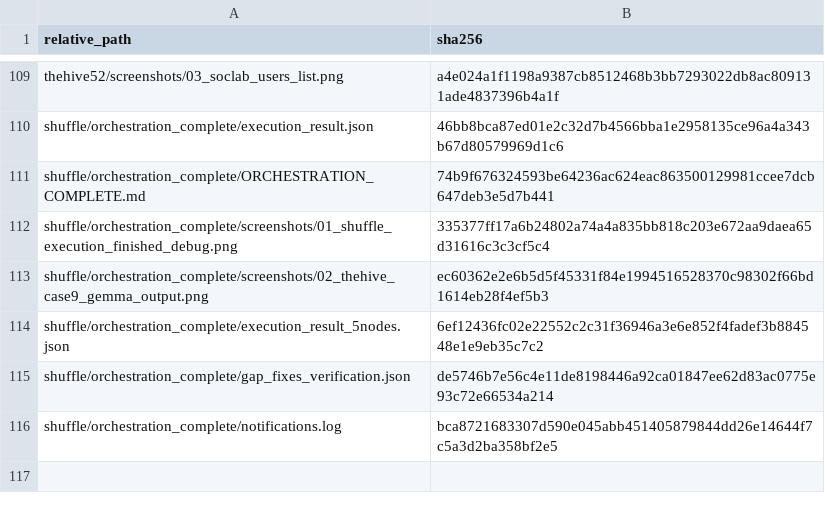
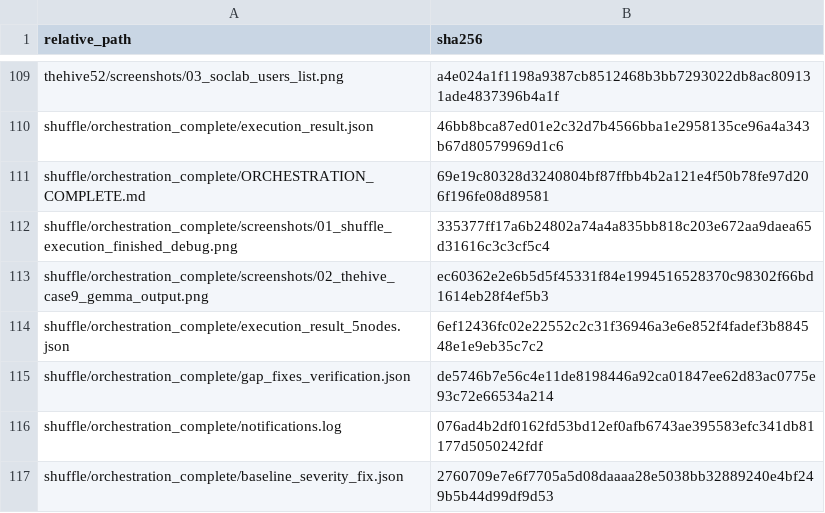
Before and after one commit to omarbabba779xx/PFA-SOC-IA, a CSV file: docs/evidence/final/PFA-FINAL-20260718-214637/SHA256SUMS_ALL.csv, drawn as a sheet; only a part is shown, gaps mark what is left out.

```diff
--- a/docs/evidence/final/PFA-FINAL-20260718-214637/SHA256SUMS_ALL.csv
+++ b/docs/evidence/final/PFA-FINAL-20260718-214637/SHA256SUMS_ALL.csv
@@ -110,3 +110,3 @@ thehive52/screenshots/03_soclab_users_list.png,a4e024a1f1198a9387cb8512468b3bb72
 shuffle/orchestration_complete/execution_result.json,46bb8bca87ed01e2c32d7b4566bba1e2958135ce96a4a343b67d80579969d1c6
-shuffle/orchestration_complete/ORCHESTRATION_COMPLETE.md,74b9f676324593be64236ac624eac863500129981ccee7dcb647deb3e5d7b441
+shuffle/orchestration_complete/ORCHESTRATION_COMPLETE.md,69e19c80328d3240804bf87ffbb4b2a121e4f50b78fe97d206f196fe08d89581
 shuffle/orchestration_complete/screenshots/01_shuffle_execution_finished_debug.png,335377ff17a6b24802a74a4a835bb818c203e672aa9daea65d31616c3c3cf5c4
@@ -115,2 +115,3 @@ shuffle/orchestration_complete/execution_result_5nodes.json,6ef12436fc02e22552c2
 shuffle/orchestration_complete/gap_fixes_verification.json,de5746b7e56c4e11de8198446a92ca01847ee62d83ac0775e93c72e66534a214
-shuffle/orchestration_complete/notifications.log,bca8721683307d590e045abb451405879844dd26e14644f7c5a3d2ba358bf2e5
+shuffle/orchestration_complete/notifications.log,076ad4b2df0162fd53bd12ef0afb6743ae395583efc341db81177d5050242fdf
+shuffle/orchestration_complete/baseline_severity_fix.json,2760709e7e6f7705a5d08daaaa28e5038bb32889240e4bf249b5b44d99df9d53
```
Also changed, not shown: 3 other files.
